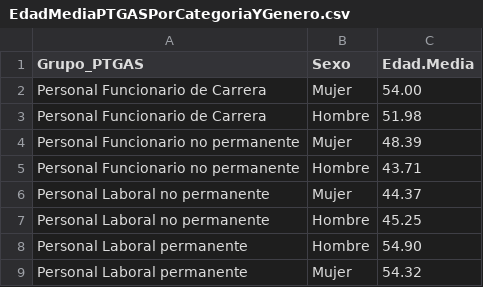
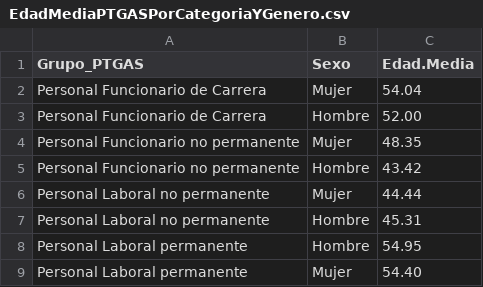
Before and after one commit to igualdad-ucm/Informe-PTGAS-UCM, a CSV file: csv/EdadMediaPTGASPorCategoriaYGenero.csv, drawn as a sheet.

```diff
--- a/csv/EdadMediaPTGASPorCategoriaYGenero.csv
+++ b/csv/EdadMediaPTGASPorCategoriaYGenero.csv
@@ -1,9 +1,9 @@
 "Grupo_PTGAS","Sexo","Edad.Media"
-"Personal Funcionario de Carrera","Mujer","54.00"
-"Personal Funcionario de Carrera","Hombre","51.98"
-"Personal Funcionario no permanente","Mujer","48.39"
-"Personal Funcionario no permanente","Hombre","43.71"
-"Personal Laboral no permanente","Mujer","44.37"
-"Personal Laboral no permanente","Hombre","45.25"
-"Personal Laboral permanente","Hombre","54.90"
-"Personal Laboral permanente","Mujer","54.32"
+"Personal Funcionario de Carrera","Mujer","54.04"
+"Personal Funcionario de Carrera","Hombre","52.00"
+"Personal Funcionario no permanente","Mujer","48.35"
+"Personal Funcionario no permanente","Hombre","43.42"
+"Personal Laboral no permanente","Mujer","44.44"
+"Personal Laboral no permanente","Hombre","45.31"
+"Personal Laboral permanente","Hombre","54.95"
+"Personal Laboral permanente","Mujer","54.40"
```
Also changed, not shown: csv/ConcentraciónPTGASPorCentro.csv, csv/EdadMediaPTGASPorCentroYGenero.csv, 20 other files.
